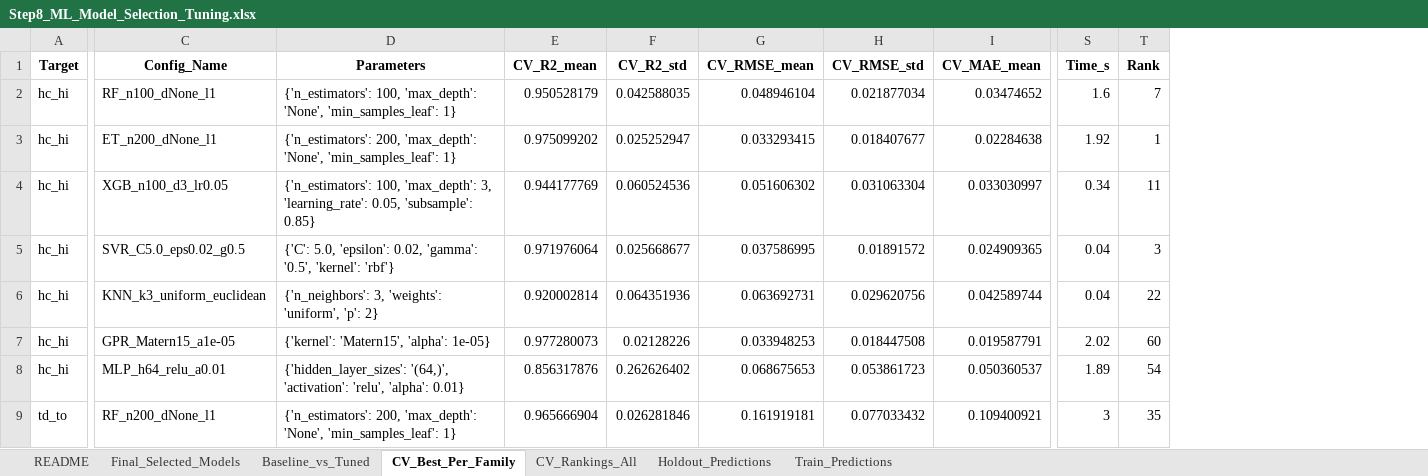
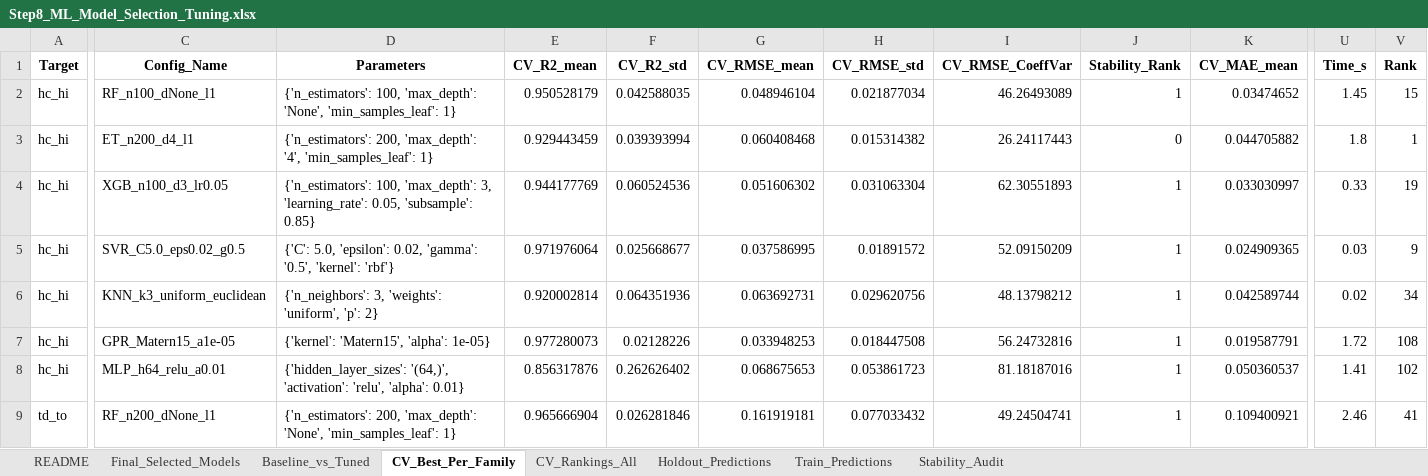
Before and after one commit to sravansudeep/Final_Year_Project, an Excel workbook: STEP2_ML/Step8_ML_Model_Selection_Tuning.xlsx, sheet CV_Best_Per_Family, drawn as a sheet; only a part is shown, gaps mark what is left out; values as stored, in another font and other column widths than the file's, no borders; addresses are those after the commit; the diff covers the shown part only; the diff names each change by its address in the sheet, - before the commit and + after, or states it on an @@ line.

```diff
--- a/STEP2_ML/Step8_ML_Model_Selection_Tuning.xlsx (sheet CV_Best_Per_Family)
+++ b/STEP2_ML/Step8_ML_Model_Selection_Tuning.xlsx (sheet CV_Best_Per_Family)
+sheet tab: Stability_Audit
+column I (CV_RMSE_CoeffVar), rows 2-9: 46.26493089 | 26.24117443 | 62.30551893 | 52.09150209 | 48.13798212 | 56.24732816 | 81.18187016 | 49.24504741
+column J (Stability_Rank), rows 2-9: 1 | 0 | 1 | 1 | 1 | 1 | 1 | 1
-U2 (Time_s): 1.6
+U2 (Time_s): 1.45
-V2 (Rank): 7
+V2 (Rank): 15
-C3 (Config_Name): ET_n200_dNone_l1
+C3 (Config_Name): ET_n200_d4_l1
-D3 (Parameters): …200, 'max_depth': 'None', 'min_samples_leaf': 1}
+D3 (Parameters): …200, 'max_depth': '4', 'min_samples_leaf': 1}
-E3 (CV_R2_mean): 0.975099202
+E3 (CV_R2_mean): 0.929443459
-F3 (CV_R2_std): 0.025252947
+F3 (CV_R2_std): 0.039393994
-G3 (CV_RMSE_mean): 0.033293415
+G3 (CV_RMSE_mean): 0.060408468
-H3 (CV_RMSE_std): 0.018407677
+H3 (CV_RMSE_std): 0.015314382
-K3 (CV_MAE_mean): 0.02284638
+K3 (CV_MAE_mean): 0.044705882
-U3 (Time_s): 1.92
+U3 (Time_s): 1.8
-U4 (Time_s): 0.34
+U4 (Time_s): 0.33
-V4 (Rank): 11
+V4 (Rank): 19
-U5 (Time_s): 0.04
+U5 (Time_s): 0.03
-V5 (Rank): 3
+V5 (Rank): 9
-U6 (Time_s): 0.04
+U6 (Time_s): 0.02
-V6 (Rank): 22
+V6 (Rank): 34
-U7 (Time_s): 2.02
+U7 (Time_s): 1.72
-V7 (Rank): 60
+V7 (Rank): 108
-U8 (Time_s): 1.89
+U8 (Time_s): 1.41
-V8 (Rank): 54
+V8 (Rank): 102
-U9 (Time_s): 3
+U9 (Time_s): 2.46
-V9 (Rank): 35
+V9 (Rank): 41
```
Also changed, not shown: 2 added rows, 2 removed rows and 40 edited cells elsewhere in this sheet, sheet CV_Rankings_All, sheet Train_Predictions, sheet Holdout_Predictions, sheet Final_Selected_Models, sheet Baseline_vs_Tuned, sheet README, STEP2_ML/Step6_ML_Data_Preparation.xlsx, STEP2_ML/Step7_ML_Baseline_Regression.xlsx, 5 other files.
